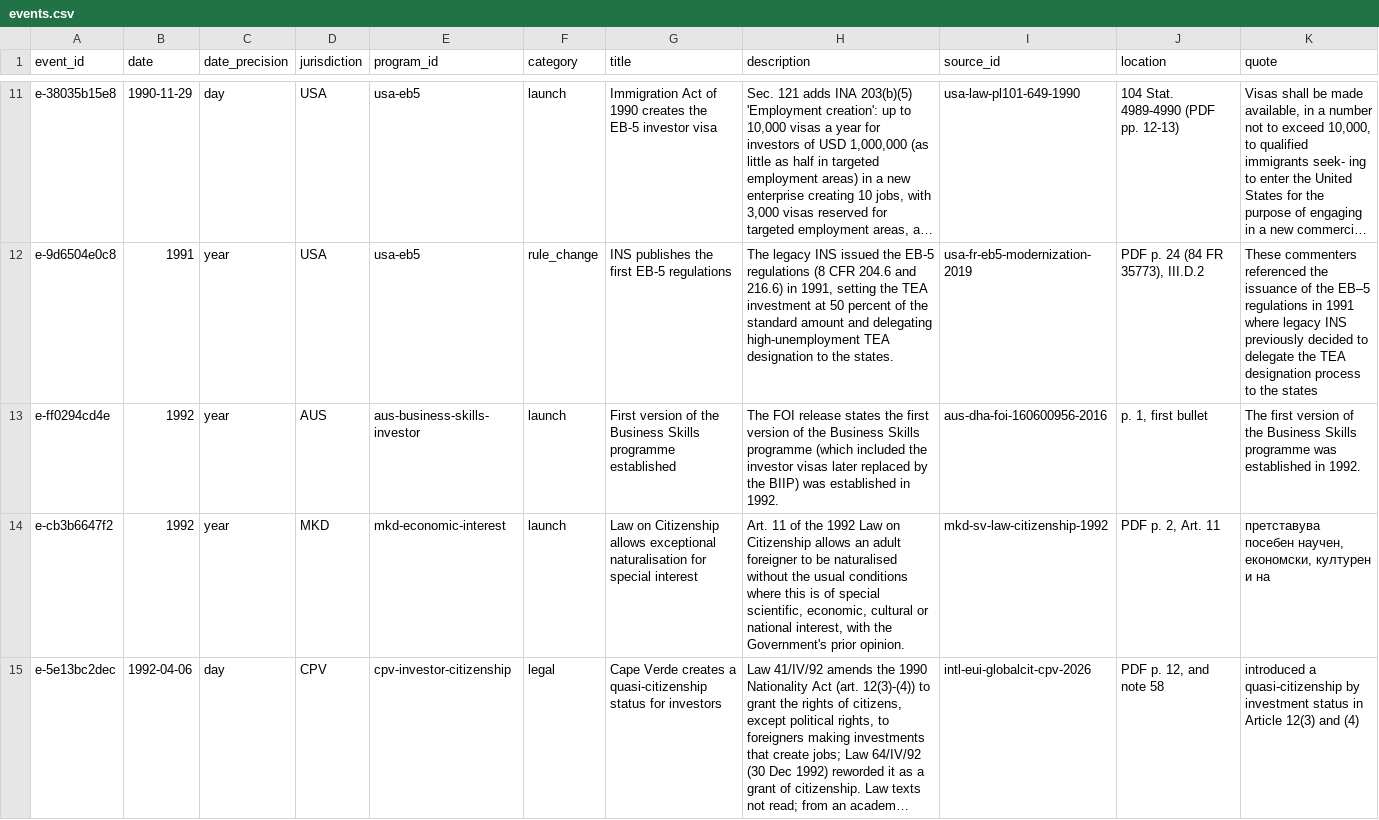
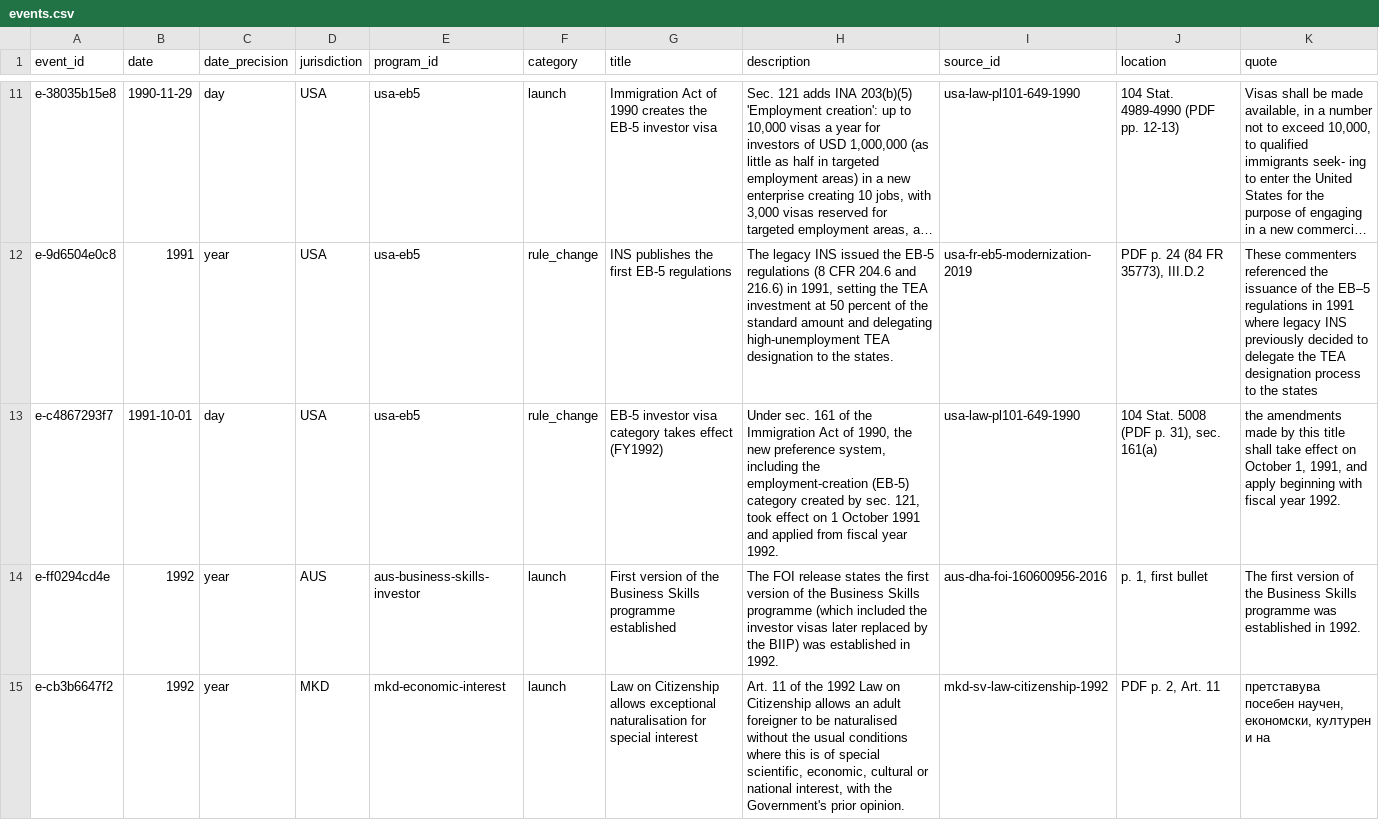
Before and after one commit to oscarleoo/data, a CSV file: topics/cbi/data/events.csv, drawn as a sheet; only a part is shown, gaps mark what is left out; the shorter side is filled out with more unchanged rows; long unchanged cells end in …; the diff covers the shown part only; the diff names each change by its address in the sheet, - before the commit and + after, or states it on an @@ line.

```diff
--- a/topics/cbi/data/events.csv
+++ b/topics/cbi/data/events.csv
+row 13: e-c4867293f7 | 1991-10-01 | day | USA | usa-eb5 | rule_change | EB-5 investor visa category takes effect (FY1992) | Under sec. 161 of the Immigration Act of 1990, the new preference system, including the employment-creation (EB-5) category created by sec. 121, took effect on 1 October 1991 and applied from fiscal year 1992. | usa-law-pl101-649-1990 | 104 Stat. 5008 (PDF p. 31), sec. 161(a) | the amendments made by this title shall take effect on October 1, 1991, and apply beginning with fiscal year 1992.
```
Also changed, not shown: 2 added rows elsewhere in this file, topics/cbi/data/indicators.csv, topics/cbi/data/program_terms.csv, 2 other files.
